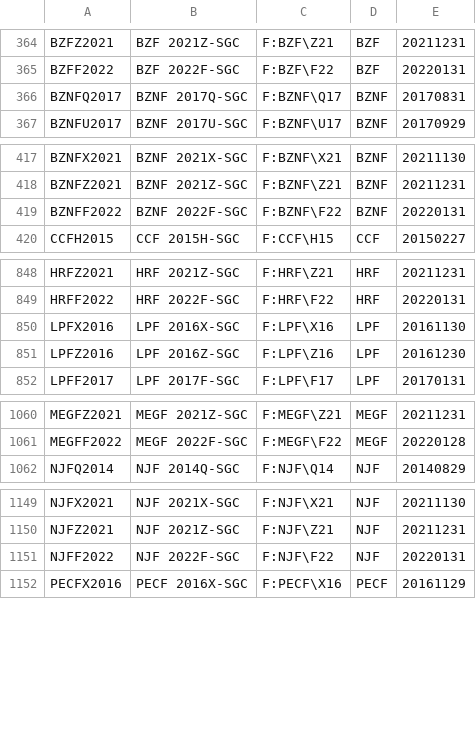
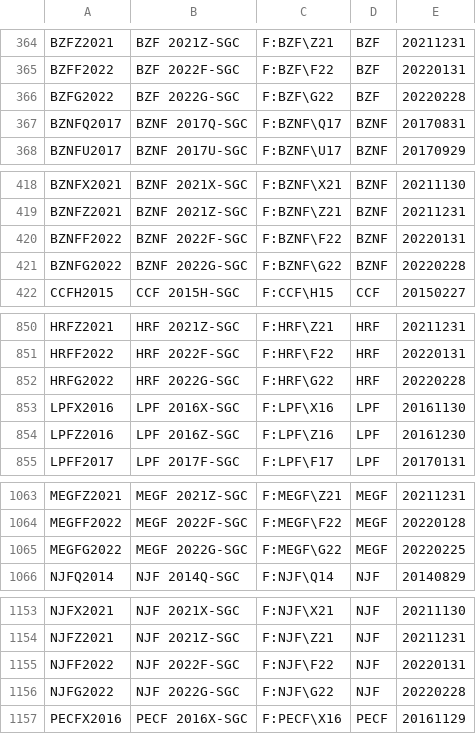
Before and after one commit to tradingview-dev/idc-expchains, a CSV file: expchains/singapore_commodity_futures.csv, drawn as a sheet; only a part is shown, gaps mark what is left out; the diff covers the shown part only.

```diff
--- a/expchains/singapore_commodity_futures.csv
+++ b/expchains/singapore_commodity_futures.csv
@@ -365,2 +365,3 @@ BZFZ2021,BZF 2021Z-SGC,F:BZF\Z21,BZF,20211231
 BZFF2022,BZF 2022F-SGC,F:BZF\F22,BZF,20220131
+BZFG2022,BZF 2022G-SGC,F:BZF\G22,BZF,20220228
 BZNFQ2017,BZNF 2017Q-SGC,F:BZNF\Q17,BZNF,20170831
@@ -419,2 +420,3 @@ BZNFZ2021,BZNF 2021Z-SGC,F:BZNF\Z21,BZNF,20211231
 BZNFF2022,BZNF 2022F-SGC,F:BZNF\F22,BZNF,20220131
+BZNFG2022,BZNF 2022G-SGC,F:BZNF\G22,BZNF,20220228
 CCFH2015,CCF 2015H-SGC,F:CCF\H15,CCF,20150227
@@ -849,2 +851,3 @@ HRFZ2021,HRF 2021Z-SGC,F:HRF\Z21,HRF,20211231
 HRFF2022,HRF 2022F-SGC,F:HRF\F22,HRF,20220131
+HRFG2022,HRF 2022G-SGC,F:HRF\G22,HRF,20220228
 LPFX2016,LPF 2016X-SGC,F:LPF\X16,LPF,20161130
@@ -1061,2 +1064,3 @@ MEGFZ2021,MEGF 2021Z-SGC,F:MEGF\Z21,MEGF,20211231
 MEGFF2022,MEGF 2022F-SGC,F:MEGF\F22,MEGF,20220128
+MEGFG2022,MEGF 2022G-SGC,F:MEGF\G22,MEGF,20220225
 NJFQ2014,NJF 2014Q-SGC,F:NJF\Q14,NJF,20140829
@@ -1151,2 +1155,3 @@ NJFZ2021,NJF 2021Z-SGC,F:NJF\Z21,NJF,20211231
 NJFF2022,NJF 2022F-SGC,F:NJF\F22,NJF,20220131
+NJFG2022,NJF 2022G-SGC,F:NJF\G22,NJF,20220228
 PECFX2016,PECF 2016X-SGC,F:PECF\X16,PECF,20161129
```
Also changed, not shown: 7 added rows elsewhere in this file, expchains/iceeur_futures.csv, expchains/iceusa_futures.csv, 1 other file.
